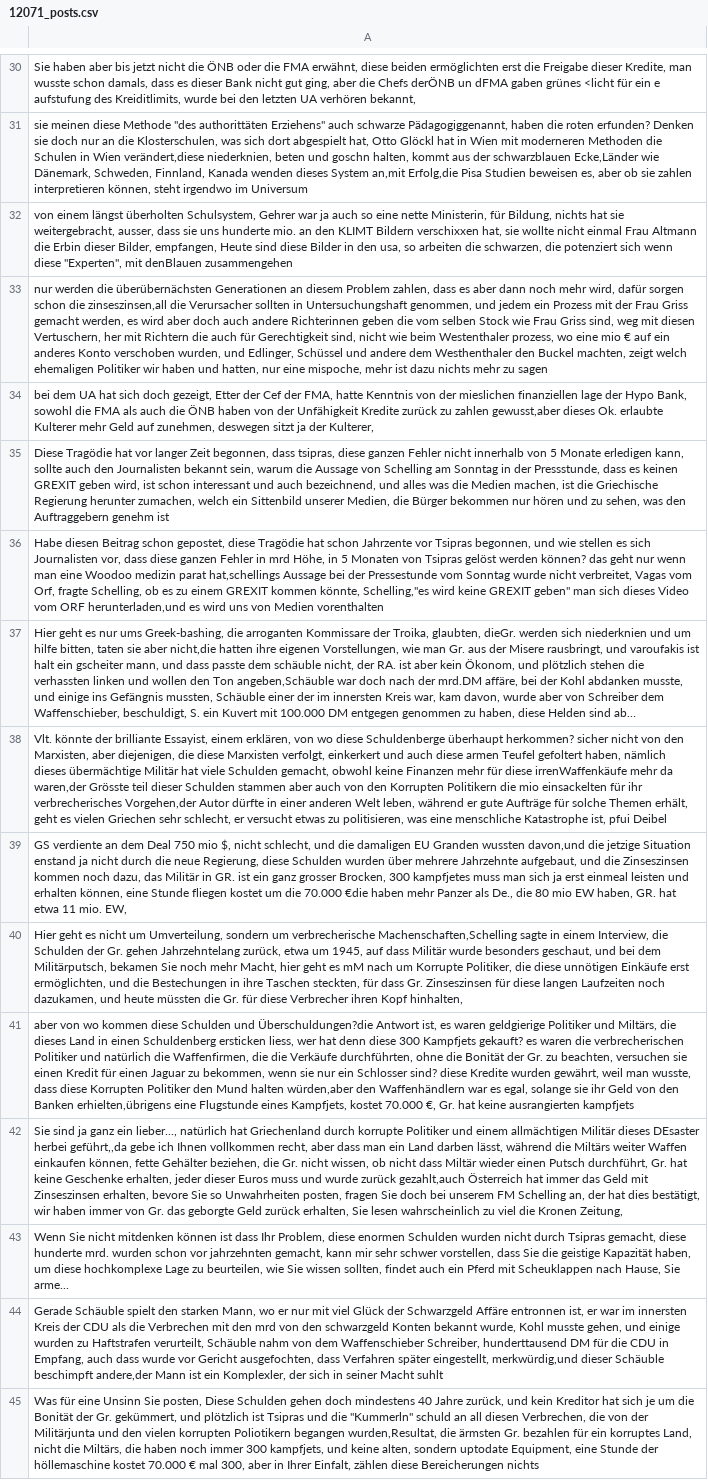
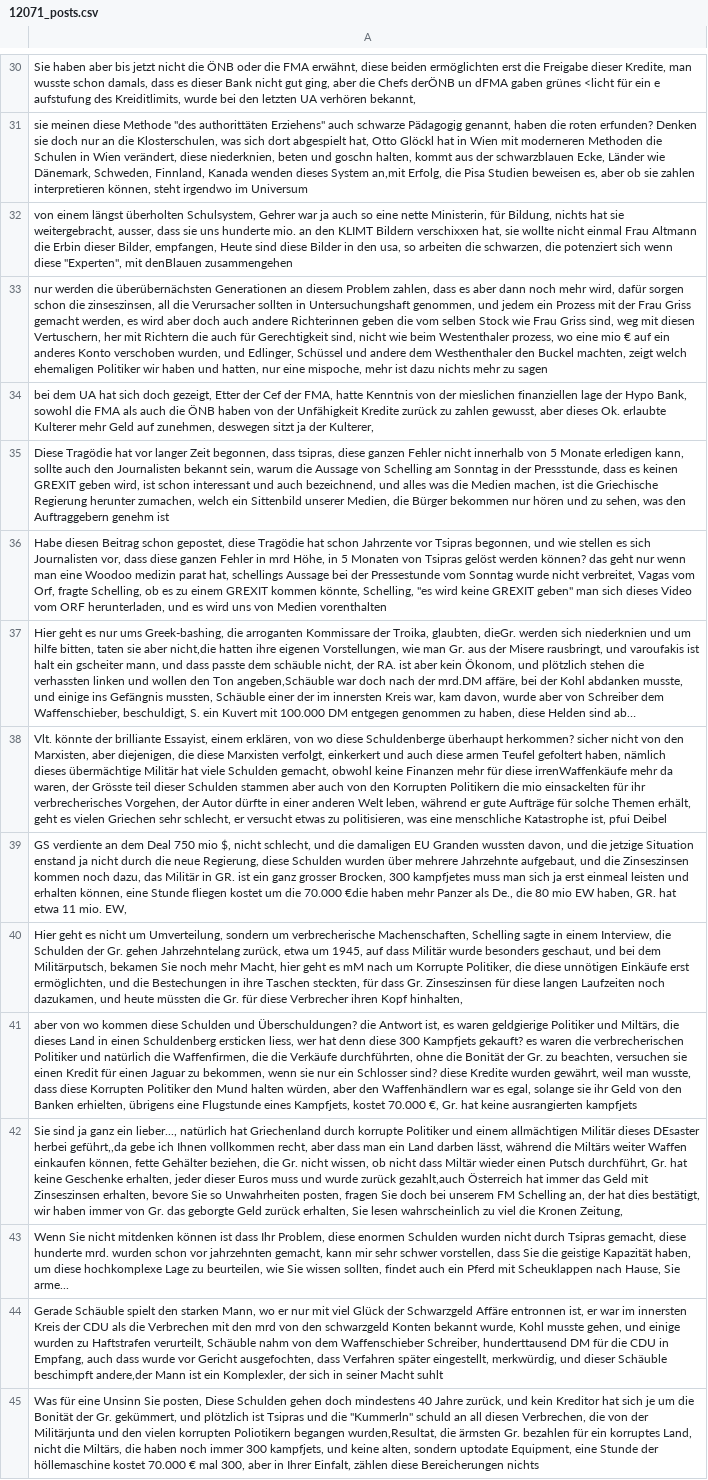
Before and after one commit to diewaldm/ml, a CSV file: data/users/12071_posts.csv, drawn as a sheet; only a part is shown, gaps mark what is left out; long unchanged cells end in …; the diff covers the shown part only; the diff names each change by its address in the sheet, - before the commit and + after, or states it on an @@ line.

```diff
--- a/data/users/12071_posts.csv
+++ b/data/users/12071_posts.csv
-A31: …auch schwarze Pädagogiggenannt, haben die roten erfunden? Denken sie doch nur an die Klosterschulen, was sich dort abgespielt hat, Otto Glöckl hat in Wien mit moderneren Methoden die Schulen in Wien verändert,diese niederknien, beten und goschn halten, kommt aus der schwarzblauen Ecke,Länder wie Dänemark, Schweden, Finnland, Kanada wenden dieses System an,mit Erfolg,die Pisa Studien…
+A31: …auch schwarze Pädagogig genannt, haben die roten erfunden? Denken sie doch nur an die Klosterschulen, was sich dort abgespielt hat, Otto Glöckl hat in Wien mit moderneren Methoden die Schulen in Wien verändert, diese niederknien, beten und goschn halten, kommt aus der schwarzblauen Ecke, Länder wie Dänemark, Schweden, Finnland, Kanada wenden dieses System an,mit Erfolg, die Pisa Studien…
-A33: …schon die zinseszinsen,all die Verursacher…
+A33: …schon die zinseszinsen, all die Verursacher…
-A34: …zu zahlen gewusst,aber dieses Ok.…
+A34: …zu zahlen gewusst, aber dieses Ok.…
-A36: …medizin parat hat,schellings Aussage bei der Pressestunde vom Sonntag wurde nicht verbreitet, Vagas vom Orf, fragte Schelling, ob es zu einem GREXIT kommen könnte, Schelling,"es wird keine GREXIT geben" man sich dieses Video vom ORF herunterladen,und es wird…
+A36: …medizin parat hat, schellings Aussage bei der Pressestunde vom Sonntag wurde nicht verbreitet, Vagas vom Orf, fragte Schelling, ob es zu einem GREXIT kommen könnte, Schelling, "es wird keine GREXIT geben" man sich dieses Video vom ORF herunterladen, und es wird…
-A38: …mehr da waren,der Grösste teil dieser Schulden stammen aber auch von den Korrupten Politikern die mio einsackelten für ihr verbrecherisches Vorgehen,der Autor dürfte…
+A38: …mehr da waren, der Grösste teil dieser Schulden stammen aber auch von den Korrupten Politikern die mio einsackelten für ihr verbrecherisches Vorgehen, der Autor dürfte…
-A39: …Granden wussten davon,und die jetzige…
+A39: …Granden wussten davon, und die jetzige…
-A40: …um verbrecherische Machenschaften,Schelling sagte in…
+A40: …um verbrecherische Machenschaften, Schelling sagte in…
-A41: …Schulden und Überschuldungen?die Antwort ist, es waren geldgierige Politiker und Miltärs, die dieses Land in einen Schuldenberg ersticken liess, wer hat denn diese 300 Kampfjets gekauft? es waren die verbrecherischen Politiker und natürlich die Waffenfirmen, die die Verkäufe durchführten, ohne die Bonität der Gr. zu beachten, versuchen sie einen Kredit für einen Jaguar zu bekommen, wenn sie nur ein Schlosser sind? diese Kredite wurden gewährt, weil man wusste, dass diese Korrupten Politiker den Mund halten würden,aber den Waffenhändlern war es egal, solange sie ihr Geld von den Banken erhielten,übrigens eine Flugstunde…
+A41: …Schulden und Überschuldungen? die Antwort ist, es waren geldgierige Politiker und Miltärs, die dieses Land in einen Schuldenberg ersticken liess, wer hat denn diese 300 Kampfjets gekauft? es waren die verbrecherischen Politiker und natürlich die Waffenfirmen, die die Verkäufe durchführten, ohne die Bonität der Gr. zu beachten, versuchen sie einen Kredit für einen Jaguar zu bekommen, wenn sie nur ein Schlosser sind? diese Kredite wurden gewährt, weil man wusste, dass diese Korrupten Politiker den Mund halten würden, aber den Waffenhändlern war es egal, solange sie ihr Geld von den Banken erhielten, übrigens eine Flugstunde…
-A44: …später eingestellt, merkwürdig,und dieser Schäuble…
+A44: …später eingestellt, merkwürdig, und dieser Schäuble…
```
Also changed, not shown: 55 edited cells elsewhere in this file, data/users/12471_posts.csv, data/users/1795_posts.csv, 28 other files.
